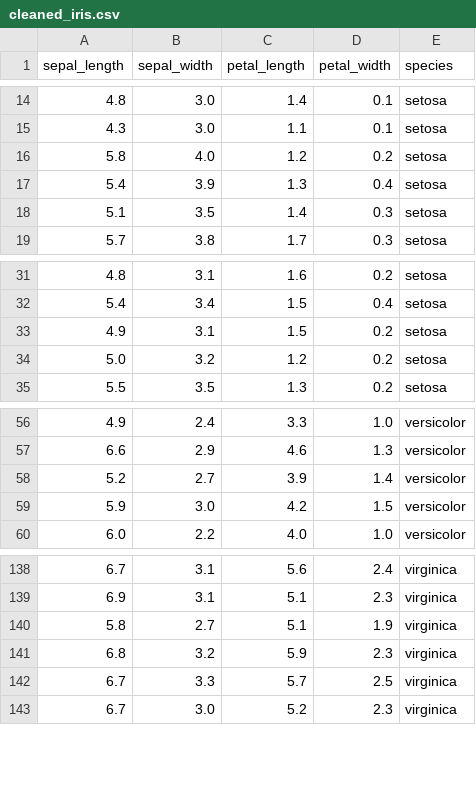
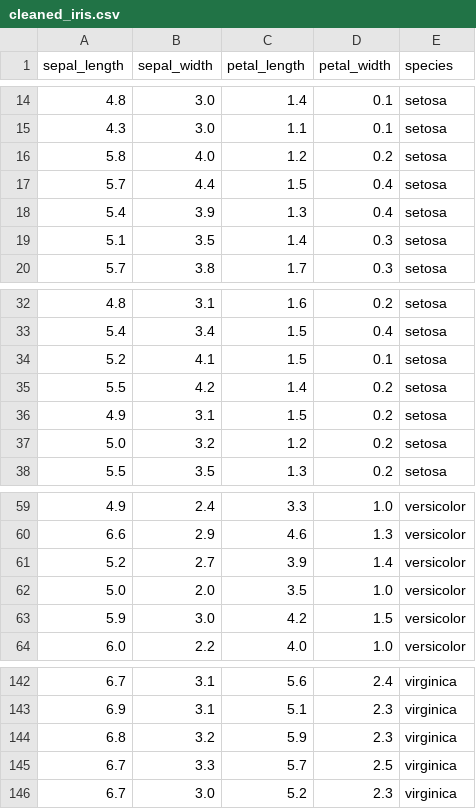
Before and after one commit to mayuresh378/automl-platform, a CSV file: dataset/cleaned_iris.csv, drawn as a sheet; only a part is shown, gaps mark what is left out.

```diff
--- a/dataset/cleaned_iris.csv
+++ b/dataset/cleaned_iris.csv
@@ -16,2 +16,3 @@ sepal_length,sepal_width,petal_length,petal_width,species
 5.8,4.0,1.2,0.2,setosa
+5.7,4.4,1.5,0.4,setosa
 5.4,3.9,1.3,0.4,setosa
@@ -32,2 +33,4 @@ sepal_length,sepal_width,petal_length,petal_width,species
 5.4,3.4,1.5,0.4,setosa
+5.2,4.1,1.5,0.1,setosa
+5.5,4.2,1.4,0.2,setosa
 4.9,3.1,1.5,0.2,setosa
@@ -58,2 +61,3 @@ sepal_length,sepal_width,petal_length,petal_width,species
 5.2,2.7,3.9,1.4,versicolor
+5.0,2.0,3.5,1.0,versicolor
 5.9,3.0,4.2,1.5,versicolor
@@ -139,3 +143,2 @@ sepal_length,sepal_width,petal_length,petal_width,species
 6.9,3.1,5.1,2.3,virginica
-5.8,2.7,5.1,1.9,virginica
 6.8,3.2,5.9,2.3,virginica
```
Also changed, not shown: 31 other files.
